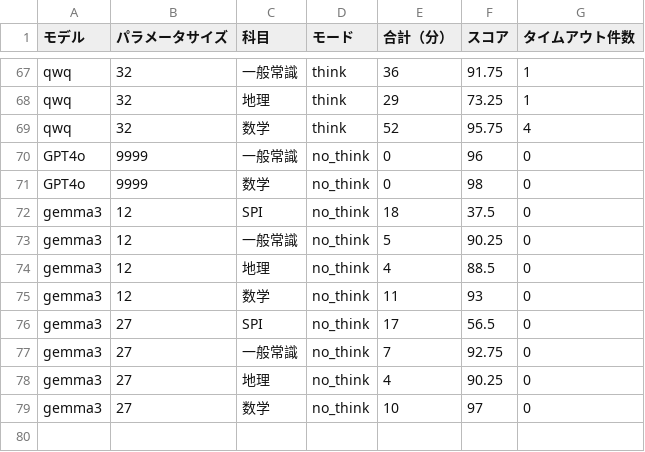
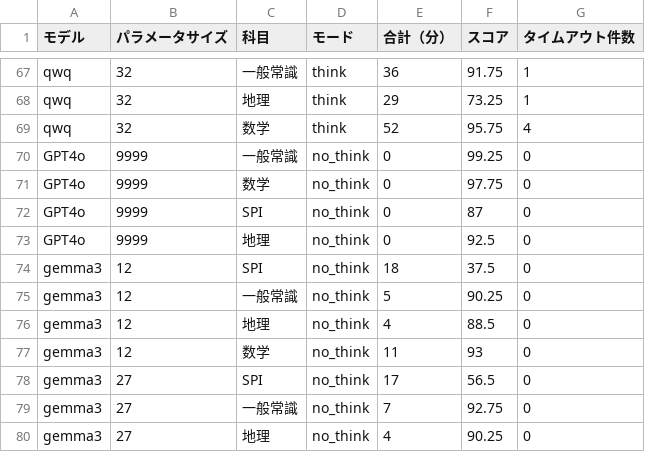
Before and after one commit to iwa103/streamlit, a CSV file: llm_result/log_summary_by_model_mode_total.csv, drawn as a sheet; only a part is shown, gaps mark what is left out; the shorter side is filled out with more unchanged rows.

Commit message:
Add files via upload

```diff
--- a/llm_result/log_summary_by_model_mode_total.csv
+++ b/llm_result/log_summary_by_model_mode_total.csv
@@ -69,4 +69,6 @@ qwq,32,地理,think,29,73.25,1
 qwq,32,数学,think,52,95.75,4
-GPT4o,9999,一般常識,no_think,0,96,0
-GPT4o,9999,数学,no_think,0,98,0
+GPT4o,9999,一般常識,no_think,0,99.25,0
+GPT4o,9999,数学,no_think,0,97.75,0
+GPT4o,9999,SPI,no_think,0,87,0
+GPT4o,9999,地理,no_think,0,92.5,0
 gemma3,12,SPI,no_think,18,37.5,0
```
